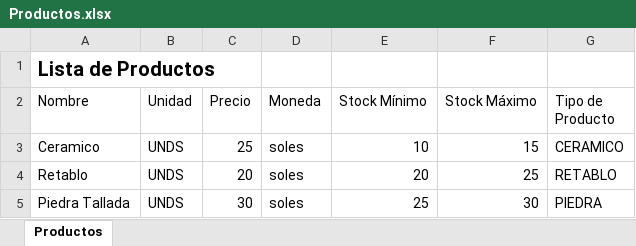
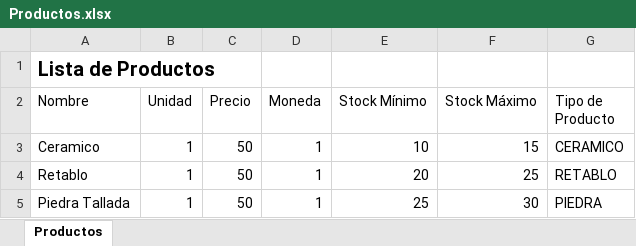
Before and after one commit to andresleonm/Desarrollo-de-Programas-1, an Excel workbook: IncaArt/Data/Productos.xlsx, sheet Productos, drawn as a sheet; values as stored, in another font and other column widths than the file's, no borders; the diff names each change by its address in the sheet, - before the commit and + after, or states it on an @@ line.

```diff
--- a/IncaArt/Data/Productos.xlsx (sheet Productos)
+++ b/IncaArt/Data/Productos.xlsx (sheet Productos)
-B3:B5 (Unidad): UNDS
+B3:B5 (Unidad): 1
-C3 (Precio): 25
+C3 (Precio): 50
-D3:D5 (Moneda): soles
+D3:D5 (Moneda): 1
-C4 (Precio): 20
+C4 (Precio): 50
-C5 (Precio): 30
+C5 (Precio): 50
```
Also changed, not shown: IncaArt/Data/MateriaPrima.xlsx, 12 other files.
